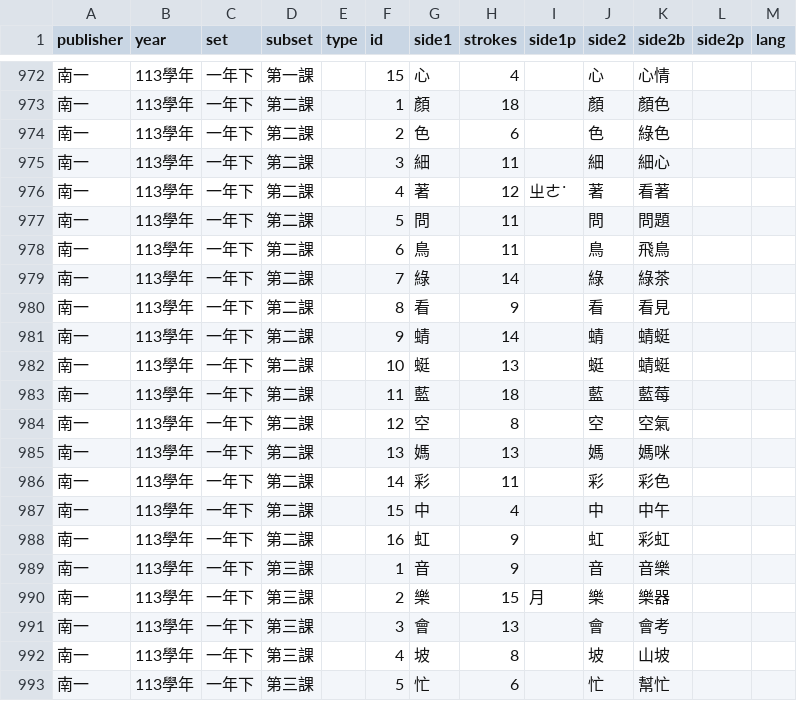
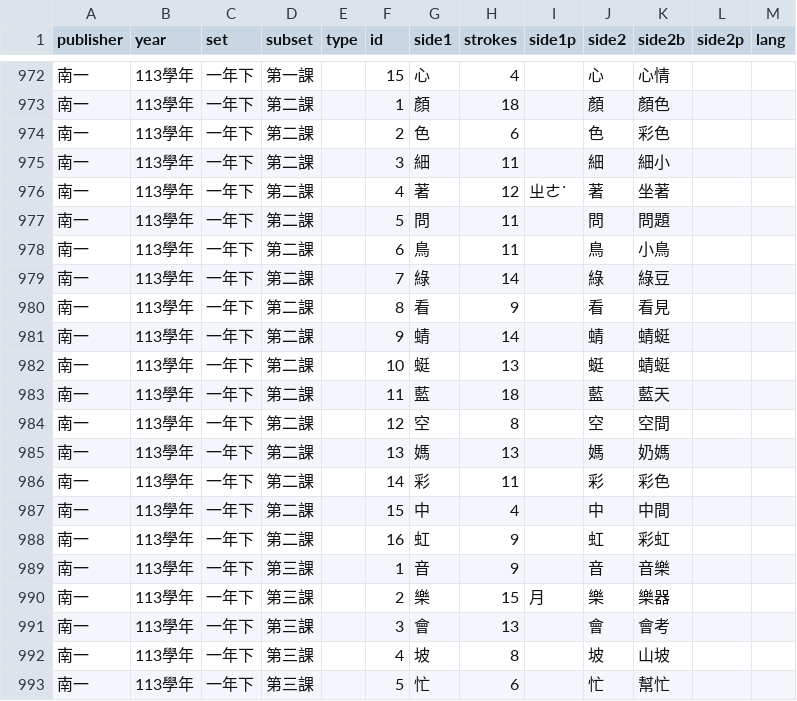
Before and after one commit to ntpcai/data, a CSV file: dbn/data.csv, drawn as a sheet; only a part is shown, gaps mark what is left out.

```diff
--- a/dbn/data.csv
+++ b/dbn/data.csv
@@ -973,8 +973,8 @@ publisher,year,set,subset,type,id,side1,strokes,side1p,side2,side2b,side2p,lang
 南一,113學年,一年下,第二課,,1,顏,18,,顏,顏色,,
-南一,113學年,一年下,第二課,,2,色,6,,色,綠色,,
-南一,113學年,一年下,第二課,,3,細,11,,細,細心,,
-南一,113學年,一年下,第二課,,4,著,12,ㄓㄜ˙,著,看著,,
+南一,113學年,一年下,第二課,,2,色,6,,色,彩色,,
+南一,113學年,一年下,第二課,,3,細,11,,細,細小,,
+南一,113學年,一年下,第二課,,4,著,12,ㄓㄜ˙,著,坐著,,
 南一,113學年,一年下,第二課,,5,問,11,,問,問題,,
-南一,113學年,一年下,第二課,,6,鳥,11,,鳥,飛鳥,,
-南一,113學年,一年下,第二課,,7,綠,14,,綠,綠茶,,
+南一,113學年,一年下,第二課,,6,鳥,11,,鳥,小鳥,,
+南一,113學年,一年下,第二課,,7,綠,14,,綠,綠豆,,
 南一,113學年,一年下,第二課,,8,看,9,,看,看見,,
@@ -982,7 +982,7 @@ publisher,year,set,subset,type,id,side1,strokes,side1p,side2,side2b,side2p,lang
 南一,113學年,一年下,第二課,,10,蜓,13,,蜓,蜻蜓,,
-南一,113學年,一年下,第二課,,11,藍,18,,藍,藍莓,,
-南一,113學年,一年下,第二課,,12,空,8,,空,空氣,,
-南一,113學年,一年下,第二課,,13,媽,13,,媽,媽咪,,
+南一,113學年,一年下,第二課,,11,藍,18,,藍,藍天,,
+南一,113學年,一年下,第二課,,12,空,8,,空,空間,,
+南一,113學年,一年下,第二課,,13,媽,13,,媽,奶媽,,
 南一,113學年,一年下,第二課,,14,彩,11,,彩,彩色,,
-南一,113學年,一年下,第二課,,15,中,4,,中,中午,,
+南一,113學年,一年下,第二課,,15,中,4,,中,中間,,
 南一,113學年,一年下,第二課,,16,虹,9,,虹,彩虹,,
```
Also changed, not shown: 11 other files.
